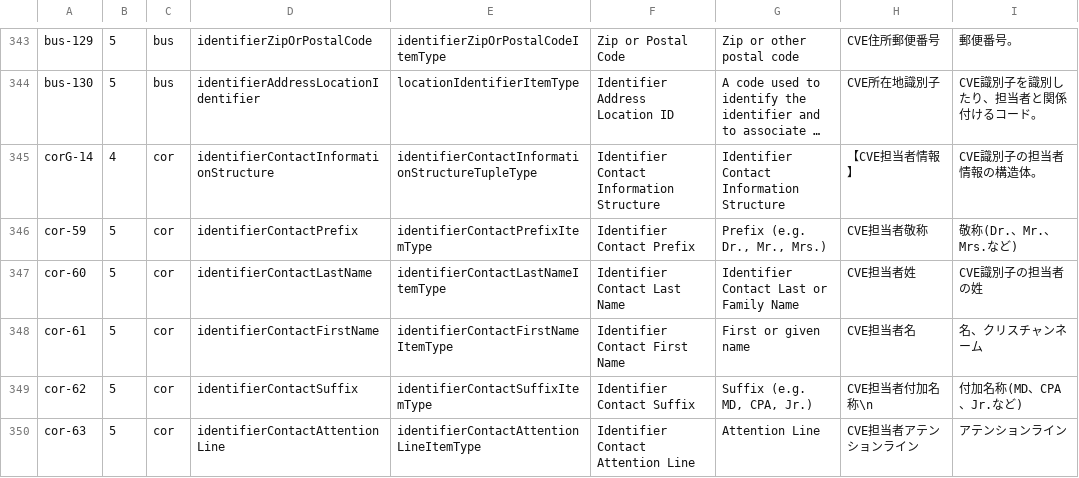
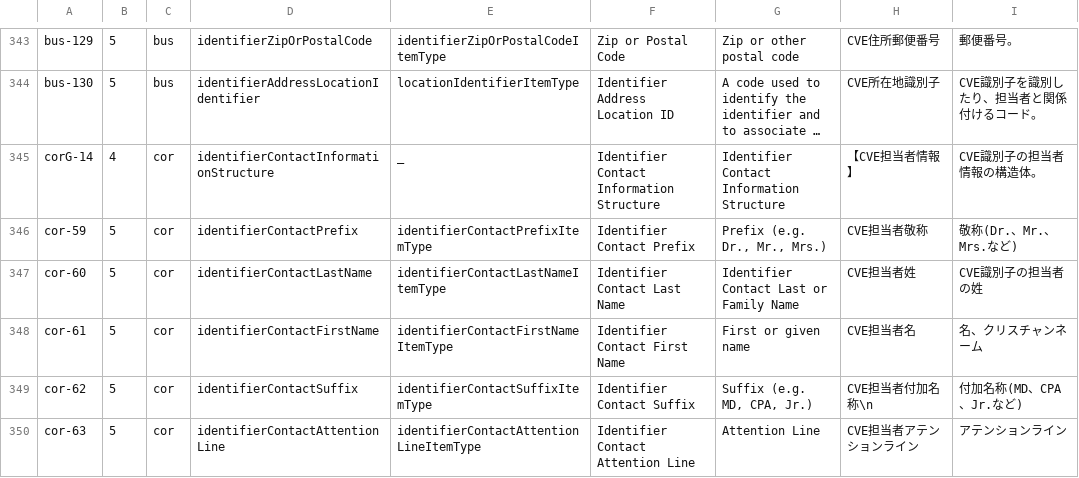
Before and after one commit to pontsoleil/EIPA, a TSV file: データ検証/EIPA/xBRL/gl/source/xBRL-GL.tsv, drawn as a sheet; only a part is shown, gaps mark what is left out; long unchanged cells end in …; the diff names each change by its address in the sheet, - before the commit and + after, or states it on an @@ line.

```diff
--- a/データ検証/EIPA/xBRL/gl/source/xBRL-GL.tsv
+++ b/データ検証/EIPA/xBRL/gl/source/xBRL-GL.tsv
-E345: identifierContactInformationStructureTupleType
+E345: _
```
Also changed, not shown: 3 other files.
